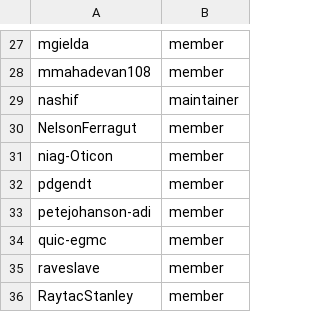
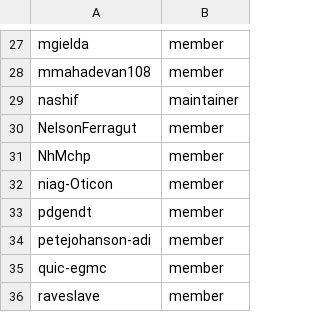
Before and after one commit to zephyrproject-rtos/infrastructure, a CSV file: terraform/github-zephyrproject-rtos/team/team-members/tsc.csv, drawn as a sheet; only a part is shown, gaps mark what is left out; the shorter side is filled out with more unchanged rows.

Commit message:
Add Microchip TSC member to the list
Signed-off-by: Niyas Hameed <niyas.hameed@microchip.com>

```diff
--- a/terraform/github-zephyrproject-rtos/team/team-members/tsc.csv
+++ b/terraform/github-zephyrproject-rtos/team/team-members/tsc.csv
@@ -30,2 +30,3 @@ nashif,maintainer
 NelsonFerragut,member
+NhMchp,member
 niag-Oticon,member
```
